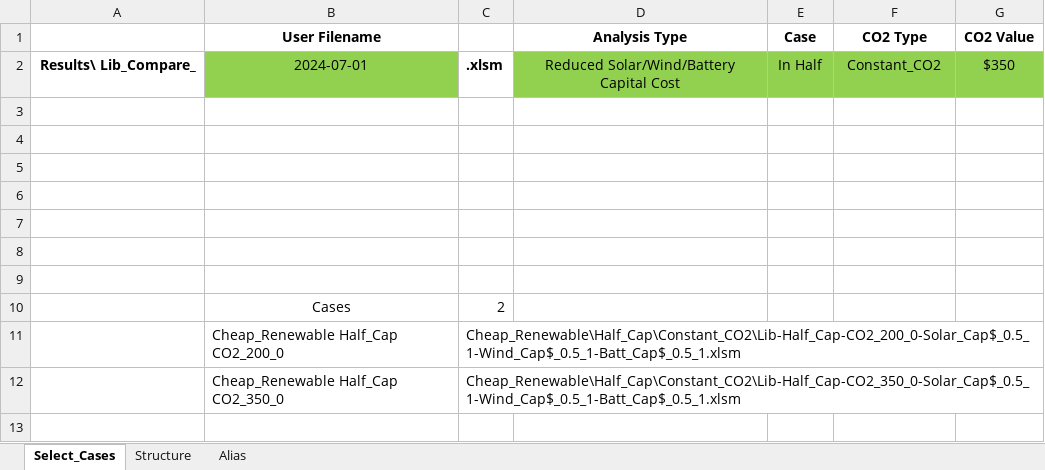
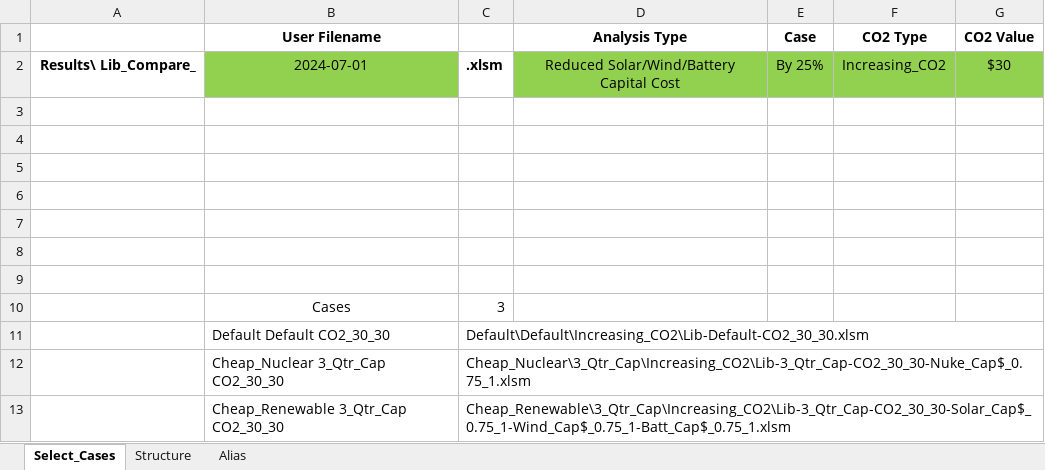
Before and after one commit to renaldinE/Optimize, an Excel workbook: Macro/Compare_Gen.xlsm, sheet Select_Cases, drawn as a sheet; values as stored, in another font and other column widths than the file's, no borders; charts and pictures not drawn; removed rows and columns are numbered as before the commit, all else as after; the diff names each change by its address in the sheet, - before the commit and + after, or states it on an @@ line.

```diff
--- a/Macro/Compare_Gen.xlsm (sheet Select_Cases)
+++ b/Macro/Compare_Gen.xlsm (sheet Select_Cases)
-E2 (Case): In Half
+E2 (Case): By 25%
-F2 (CO2 Type): Constant_CO2
+F2 (CO2 Type): Increasing_CO2
-G2 (CO2 Value): $350
+G2 (CO2 Value): $30
-C10: 2
+C10: 3
-row 11:  | Cheap_Renewable Half_Cap CO2_200_0 | Cheap_Renewable\Half_Cap\Constant_CO2\Lib-Half_Cap-CO2_200_0-Solar_Cap$_0.5_1-Wind_Cap$_0.5_1-Batt_Cap$_0.5_1.xlsm
-row 12:  | Cheap_Renewable Half_Cap CO2_350_0 | Cheap_Renewable\Half_Cap\Constant_CO2\Lib-Half_Cap-CO2_350_0-Solar_Cap$_0.5_1-Wind_Cap$_0.5_1-Batt_Cap$_0.5_1.xlsm
+row 11:  | Default Default CO2_30_30 | Default\Default\Increasing_CO2\Lib-Default-CO2_30_30.xlsm
+row 12:  | Cheap_Nuclear 3_Qtr_Cap CO2_30_30 | Cheap_Nuclear\3_Qtr_Cap\Increasing_CO2\Lib-3_Qtr_Cap-CO2_30_30-Nuke_Cap$_0.75_1.xlsm
+row 13:  | Cheap_Renewable 3_Qtr_Cap CO2_30_30 | Cheap_Renewable\3_Qtr_Cap\Increasing_CO2\Lib-3_Qtr_Cap-CO2_30_30-Solar_Cap$_0.75_1-Wind_Cap$_0.75_1-Batt_Cap$_0.75_1.xlsm
```
Also changed, not shown: sheet Structure, Template/Lib_Compare_Template.xlsm.
